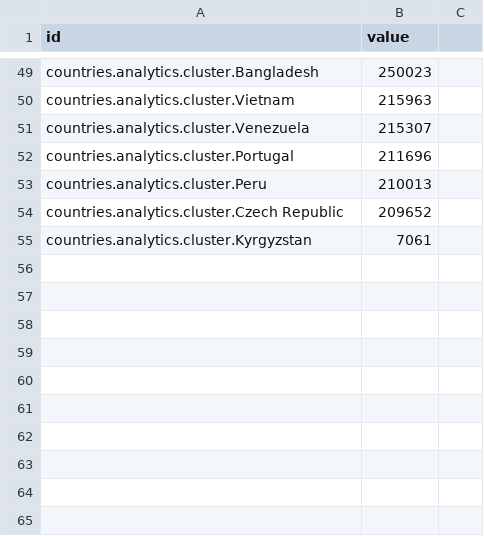
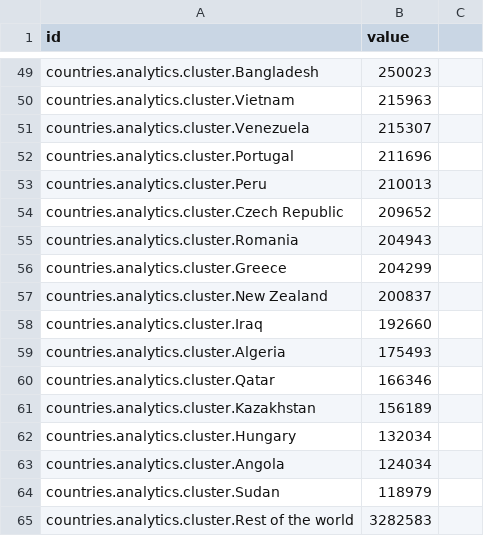
Before and after one commit to achynaliev/countries_by_GDP, a CSV file: countries.csv, drawn as a sheet; only a part is shown, gaps mark what is left out.

Commit message:
rest of the word

```diff
--- a/countries.csv
+++ b/countries.csv
@@ -54,2 +54,12 @@ countries.analytics.cluster.Peru,210013
 countries.analytics.cluster.Czech Republic,209652
-countries.analytics.cluster.Kyrgyzstan,7061
+countries.analytics.cluster.Romania,204943
+countries.analytics.cluster.Greece,204299
+countries.analytics.cluster.New Zealand,200837
+countries.analytics.cluster.Iraq,192660
+countries.analytics.cluster.Algeria,175493
+countries.analytics.cluster.Qatar,166346
+countries.analytics.cluster.Kazakhstan,156189
+countries.analytics.cluster.Hungary,132034
+countries.analytics.cluster.Angola,124034
+countries.analytics.cluster.Sudan,118979
+countries.analytics.cluster.Rest of the world,3282583
```
